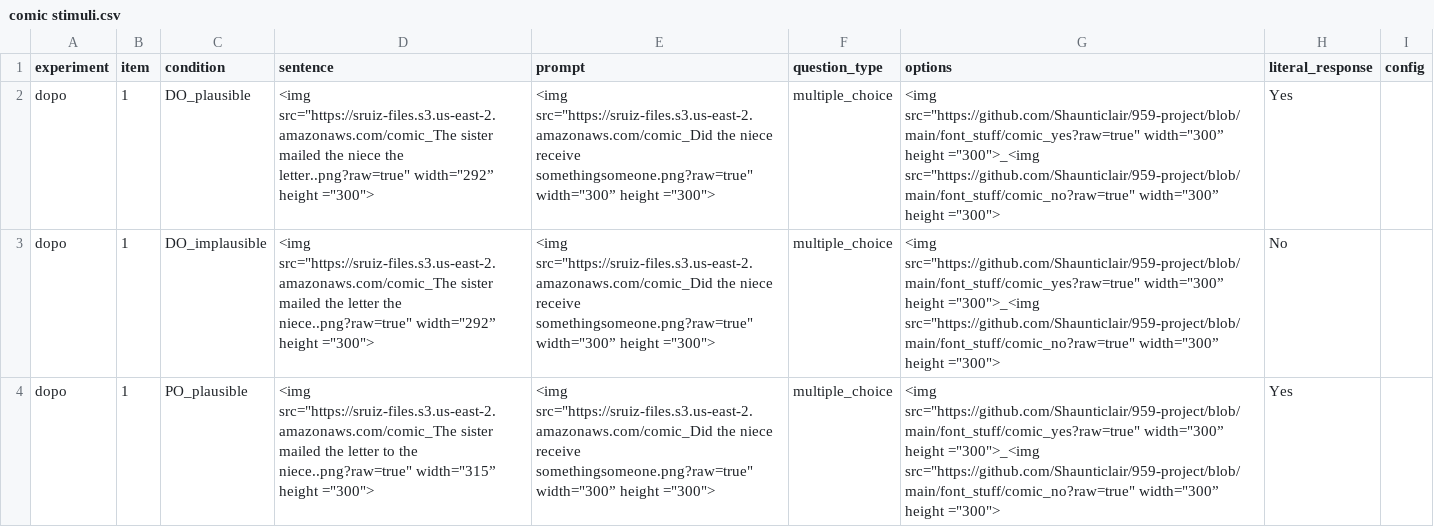
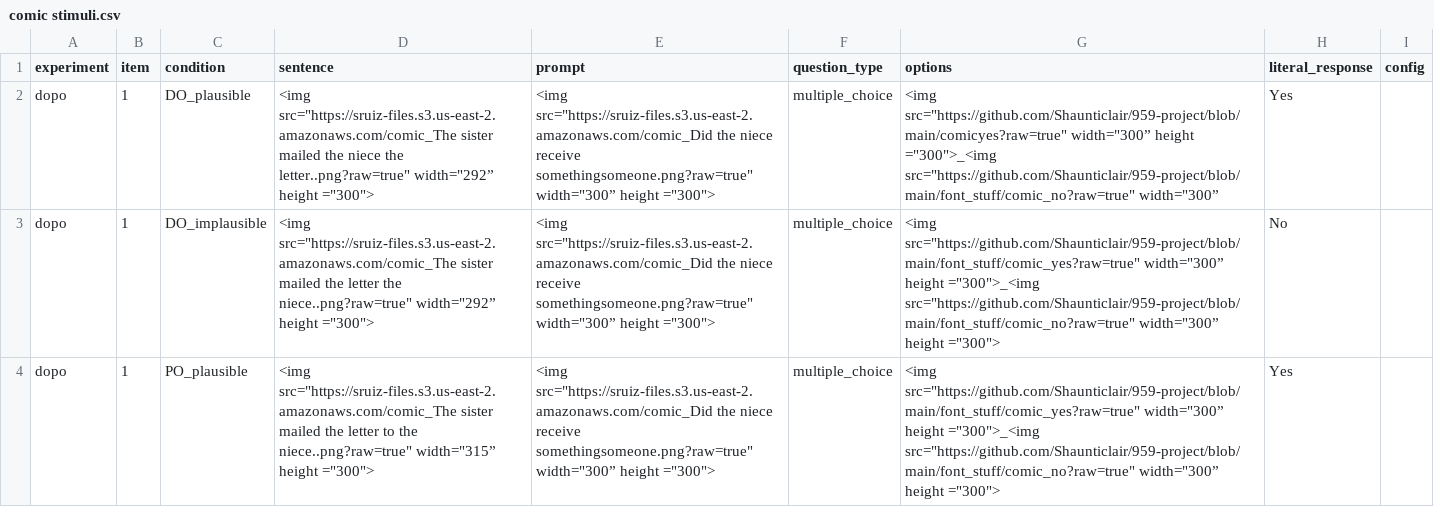
Before and after one commit to Shaunticlair/959-project, a CSV file: comic stimuli.csv, drawn as a sheet; only a part is shown.

Commit message:
try to make yes/no comic sans

```diff
--- a/comic stimuli.csv
+++ b/comic stimuli.csv
@@ -1,3 +1,3 @@
 experiment,item,condition,sentence,prompt,question_type,options,literal_response,config
-dopo,1,DO_plausible,"<img src=""https://sruiz-files.s3.us-east-2.amazonaws.com/comic_The sister mailed the niece the letter..png?raw=true"" width=""292” height =""300"">","<img src=""https://sruiz-files.s3.us-east-2.amazonaws.com/comic_Did the niece receive somethingsomeone.png?raw=true"" width=""300” height =""300"">",multiple_choice,"<img src=""https://github.com/Shaunticlair/959-project/blob/main/font_stuff/comic_yes?raw=true"" width=""300” height =""300"">_<img src=""https://github.com/Shaunticlair/959-project/blob/main/font_stuff/comic_no?raw=true"" width=""300” height =""300"">",Yes,
+dopo,1,DO_plausible,"<img src=""https://sruiz-files.s3.us-east-2.amazonaws.com/comic_The sister mailed the niece the letter..png?raw=true"" width=""292” height =""300"">","<img src=""https://sruiz-files.s3.us-east-2.amazonaws.com/comic_Did the niece receive somethingsomeone.png?raw=true"" width=""300” height =""300"">",multiple_choice,"<img src=""https://github.com/Shaunticlair/959-project/blob/main/comicyes?raw=true"" width=""300” height =""300"">_<img src=""https://github.com/Shaunticlair/959-project/blob/main/font_stuff/comic_no?raw=true"" width=""300” ",Yes,
 dopo,1,DO_implausible,"<img src=""https://sruiz-files.s3.us-east-2.amazonaws.com/comic_The sister mailed the letter the niece..png?raw=true"" width=""292” height =""300"">","<img src=""https://sruiz-files.s3.us-east-2.amazonaws.com/comic_Did the niece receive somethingsomeone.png?raw=true"" width=""300” height =""300"">",multiple_choice,"<img src=""https://github.com/Shaunticlair/959-project/blob/main/font_stuff/comic_yes?raw=true"" width=""300” height =""300"">_<img src=""https://github.com/Shaunticlair/959-project/blob/main/font_stuff/comic_no?raw=true"" width=""300” height =""300"">",No,
```
Also changed, not shown: 3 other files.
